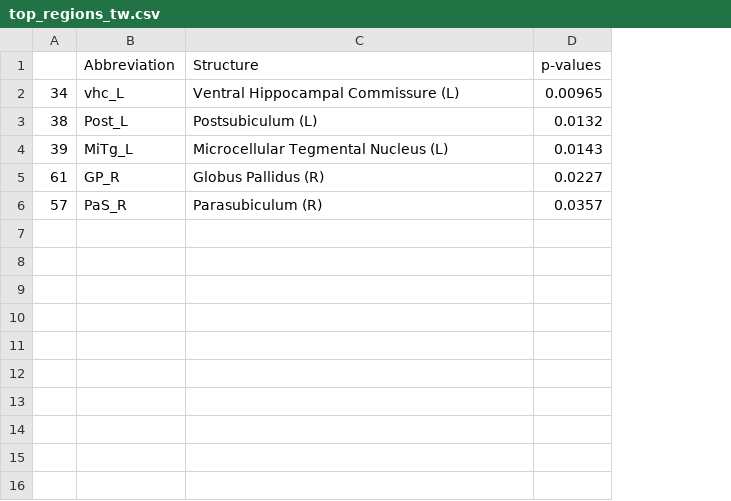
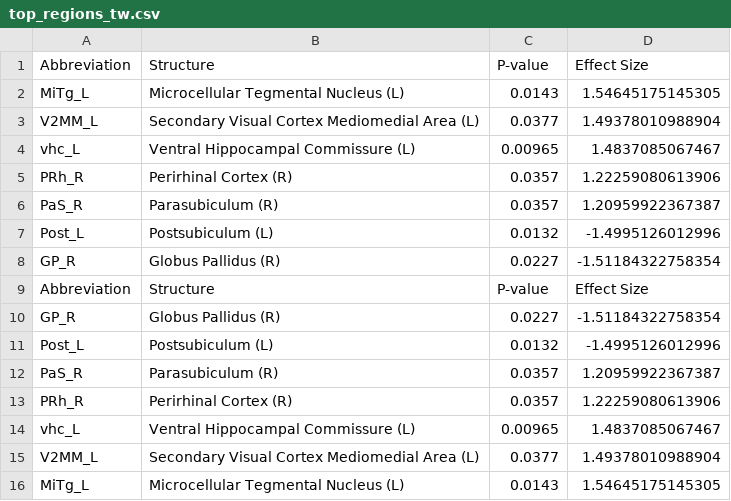
Before and after one commit to nikhilgadiraju/Bass-Connections-F22, a CSV file: Reference Files/User-generated Files/top_regions_tw.csv, drawn as a sheet; removed rows and columns are numbered as before the commit, all else as after; the diff names each change by its address in the sheet, - before the commit and + after, or states it on an @@ line.

```diff
--- a/Reference Files/User-generated Files/top_regions_tw.csv
+++ b/Reference Files/User-generated Files/top_regions_tw.csv
-column A, rows 2-4: 34 | 38 | 39
+column D, row 1: Effect Size; row 4: 1.4837085067467; row 7: -1.4995126012996; row 16: 1.54645175145305
-C1: p-values
+C1: P-value
+row 2: MiTg_L | Microcellular Tegmental Nucleus (L) | 0.0143 | 1.54645175145305
+row 3: V2MM_L | Secondary Visual Cortex Mediomedial Area (L) | 0.0377 | 1.49378010988904
+row 5: PRh_R | Perirhinal Cortex (R) | 0.0357 | 1.22259080613906
@@ row 5 moved to row 8: GP_R @@
+row 9: Abbreviation | Structure | P-value | Effect Size
+row 10: GP_R | Globus Pallidus (R) | 0.0227 | -1.51184322758354
+row 11: Post_L | Postsubiculum (L) | 0.0132 | -1.4995126012996
+row 12: PaS_R | Parasubiculum (R) | 0.0357 | 1.20959922367387
+row 13: PRh_R | Perirhinal Cortex (R) | 0.0357 | 1.22259080613906
+row 14: vhc_L | Ventral Hippocampal Commissure (L) | 0.00965 | 1.4837085067467
+row 15: V2MM_L | Secondary Visual Cortex Mediomedial Area (L) | 0.0377 | 1.49378010988904
```
Also changed, not shown: Reference Files/User-generated Files/top_regions_st.csv, Reference Files/User-generated Files/top_regions_sw.csv, 1 other file.
